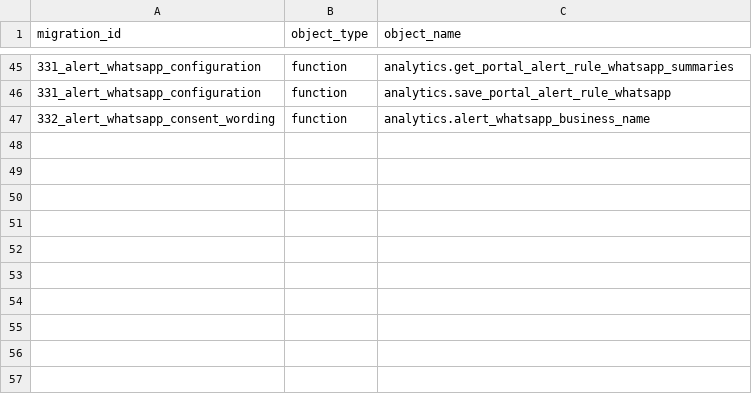
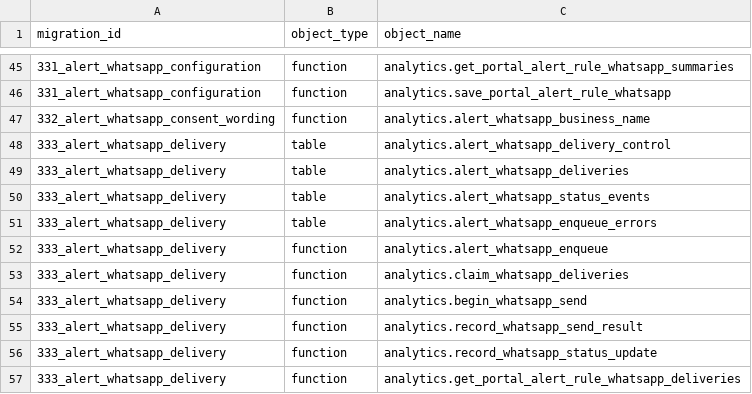
Before and after one commit to avinash-wisewatts/ems-platform, a CSV file: postgres/migration_environment_scope_objects.csv, drawn as a sheet; only a part is shown, gaps mark what is left out; the diff names each change by its address in the sheet, - before the commit and + after, or states it on an @@ line.

```diff
--- a/postgres/migration_environment_scope_objects.csv
+++ b/postgres/migration_environment_scope_objects.csv
+row 48: 333_alert_whatsapp_delivery | table | analytics.alert_whatsapp_delivery_control
+row 49: 333_alert_whatsapp_delivery | table | analytics.alert_whatsapp_deliveries
+row 50: 333_alert_whatsapp_delivery | table | analytics.alert_whatsapp_status_events
+row 51: 333_alert_whatsapp_delivery | table | analytics.alert_whatsapp_enqueue_errors
+row 52: 333_alert_whatsapp_delivery | function | analytics.alert_whatsapp_enqueue
+row 53: 333_alert_whatsapp_delivery | function | analytics.claim_whatsapp_deliveries
+row 54: 333_alert_whatsapp_delivery | function | analytics.begin_whatsapp_send
+row 55: 333_alert_whatsapp_delivery | function | analytics.record_whatsapp_send_result
+row 56: 333_alert_whatsapp_delivery | function | analytics.record_whatsapp_status_update
+row 57: 333_alert_whatsapp_delivery | function | analytics.get_portal_alert_rule_whatsapp_deliveries
```
Also changed, not shown: postgres/migration_environment_scope.csv, postgres/restructure_manifest.csv, 24 other files.
